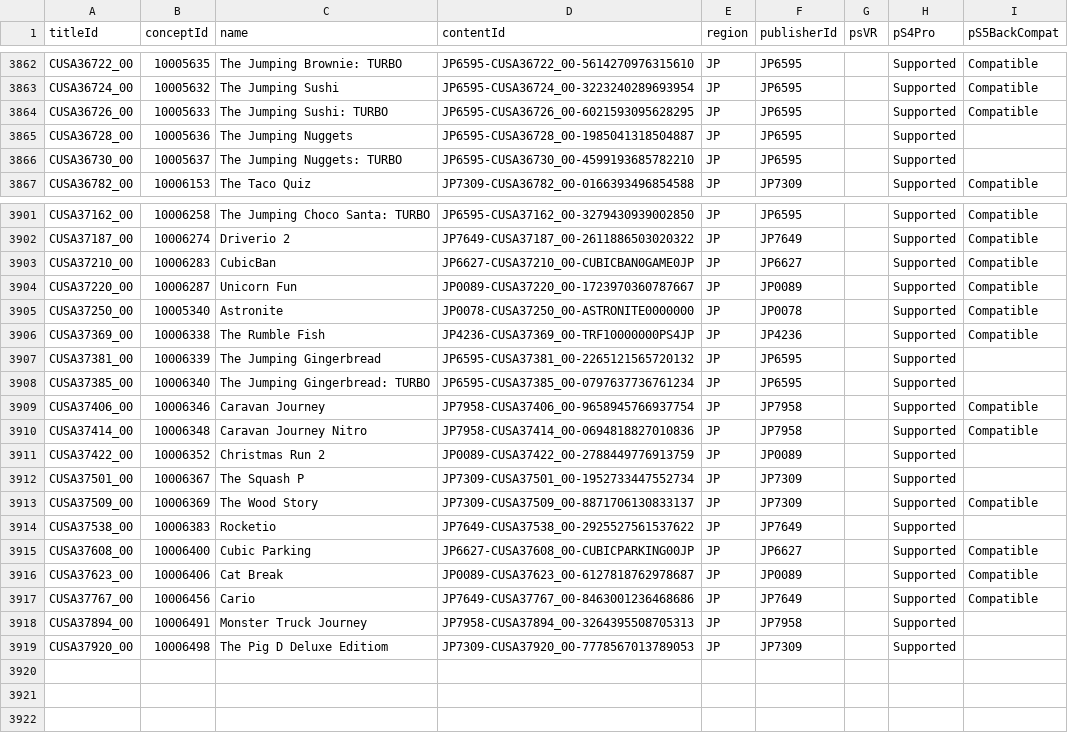
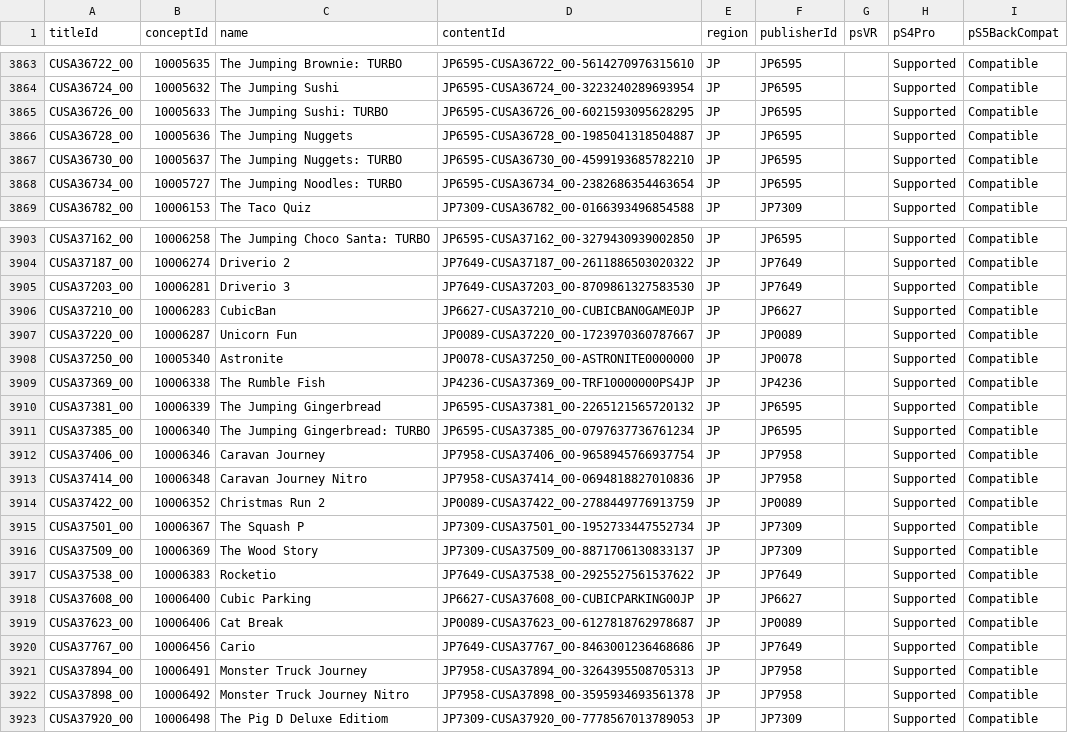
Before and after one commit to andshrew/PlayStation-Titles, a TSV file: Region/Japan/PS4_JP_Titles.tsv, drawn as a sheet; only a part is shown, gaps mark what is left out; the diff covers the shown part only.

Commit message:
Refreshed title data

```diff
--- a/Region/Japan/PS4_JP_Titles.tsv
+++ b/Region/Japan/PS4_JP_Titles.tsv
@@ -3864,4 +3865,5 @@ CUSA36724_00	10005632	The Jumping Sushi	JP6595-CUSA36724_00-3223240289693954	JP
 CUSA36726_00	10005633	The Jumping Sushi: TURBO	JP6595-CUSA36726_00-6021593095628295	JP	JP6595		Supported	Compatible
-CUSA36728_00	10005636	The Jumping Nuggets	JP6595-CUSA36728_00-1985041318504887	JP	JP6595		Supported	
-CUSA36730_00	10005637	The Jumping Nuggets: TURBO	JP6595-CUSA36730_00-4599193685782210	JP	JP6595		Supported	
+CUSA36728_00	10005636	The Jumping Nuggets	JP6595-CUSA36728_00-1985041318504887	JP	JP6595		Supported	Compatible
+CUSA36730_00	10005637	The Jumping Nuggets: TURBO	JP6595-CUSA36730_00-4599193685782210	JP	JP6595		Supported	Compatible
+CUSA36734_00	10005727	The Jumping Noodles: TURBO	JP6595-CUSA36734_00-2382686354463654	JP	JP6595		Supported	Compatible
 CUSA36782_00	10006153	The Taco Quiz	JP7309-CUSA36782_00-0166393496854588	JP	JP7309		Supported	Compatible
@@ -3902,2 +3904,3 @@ CUSA37162_00	10006258	The Jumping Choco Santa: TURBO	JP6595-CUSA37162_00-3279430
 CUSA37187_00	10006274	Driverio 2	JP7649-CUSA37187_00-2611886503020322	JP	JP7649		Supported	Compatible
+CUSA37203_00	10006281	Driverio 3	JP7649-CUSA37203_00-8709861327583530	JP	JP7649		Supported	Compatible
 CUSA37210_00	10006283	CubicBan	JP6627-CUSA37210_00-CUBICBAN0GAME0JP	JP	JP6627		Supported	Compatible
@@ -3906,10 +3909,10 @@ CUSA37250_00	10005340	Astronite	JP0078-CUSA37250_00-ASTRONITE0000000	JP	JP0078
 CUSA37369_00	10006338	The Rumble Fish	JP4236-CUSA37369_00-TRF10000000PS4JP	JP	JP4236		Supported	Compatible
-CUSA37381_00	10006339	The Jumping Gingerbread	JP6595-CUSA37381_00-2265121565720132	JP	JP6595		Supported	
-CUSA37385_00	10006340	The Jumping Gingerbread: TURBO	JP6595-CUSA37385_00-0797637736761234	JP	JP6595		Supported	
+CUSA37381_00	10006339	The Jumping Gingerbread	JP6595-CUSA37381_00-2265121565720132	JP	JP6595		Supported	Compatible
+CUSA37385_00	10006340	The Jumping Gingerbread: TURBO	JP6595-CUSA37385_00-0797637736761234	JP	JP6595		Supported	Compatible
 CUSA37406_00	10006346	Caravan Journey	JP7958-CUSA37406_00-9658945766937754	JP	JP7958		Supported	Compatible
 CUSA37414_00	10006348	Caravan Journey Nitro	JP7958-CUSA37414_00-0694818827010836	JP	JP7958		Supported	Compatible
-CUSA37422_00	10006352	Christmas Run 2	JP0089-CUSA37422_00-2788449776913759	JP	JP0089		Supported	
-CUSA37501_00	10006367	The Squash P	JP7309-CUSA37501_00-1952733447552734	JP	JP7309		Supported	
+CUSA37422_00	10006352	Christmas Run 2	JP0089-CUSA37422_00-2788449776913759	JP	JP0089		Supported	Compatible
+CUSA37501_00	10006367	The Squash P	JP7309-CUSA37501_00-1952733447552734	JP	JP7309		Supported	Compatible
 CUSA37509_00	10006369	The Wood Story	JP7309-CUSA37509_00-8871706130833137	JP	JP7309		Supported	Compatible
-CUSA37538_00	10006383	Rocketio	JP7649-CUSA37538_00-2925527561537622	JP	JP7649		Supported	
+CUSA37538_00	10006383	Rocketio	JP7649-CUSA37538_00-2925527561537622	JP	JP7649		Supported	Compatible
 CUSA37608_00	10006400	Cubic Parking	JP6627-CUSA37608_00-CUBICPARKING00JP	JP	JP6627		Supported	Compatible
@@ -3917,3 +3920,4 @@ CUSA37623_00	10006406	Cat Break	JP0089-CUSA37623_00-6127818762978687	JP	JP0089
 CUSA37767_00	10006456	Cario	JP7649-CUSA37767_00-8463001236468686	JP	JP7649		Supported	Compatible
-CUSA37894_00	10006491	Monster Truck Journey	JP7958-CUSA37894_00-3264395508705313	JP	JP7958		Supported	
-CUSA37920_00	10006498	The Pig D Deluxe Editiom	JP7309-CUSA37920_00-7778567013789053	JP	JP7309		Supported	
+CUSA37894_00	10006491	Monster Truck Journey	JP7958-CUSA37894_00-3264395508705313	JP	JP7958		Supported	Compatible
+CUSA37898_00	10006492	Monster Truck Journey Nitro	JP7958-CUSA37898_00-3595934693561378	JP	JP7958		Supported	Compatible
+CUSA37920_00	10006498	The Pig D Deluxe Editiom	JP7309-CUSA37920_00-7778567013789053	JP	JP7309		Supported	Compatible
```
Also changed, not shown: 1 added row and 9 edited cells elsewhere in this file, Region/America/PS4_UP_Titles.tsv, Region/America/PS4_UP_Titles_by_Concept.tsv, 20 other files.
